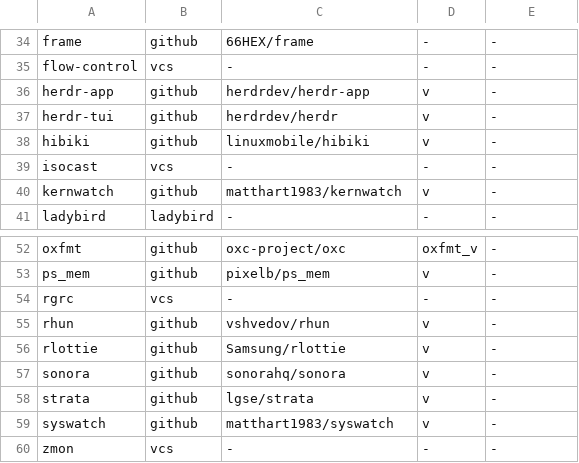
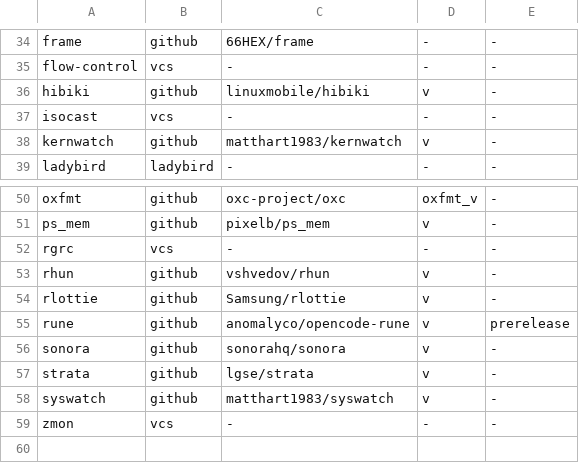
Before and after one commit to linuxmobile/linuxmobile-PKGBUILD, a TSV file: config/update-sources.tsv, drawn as a sheet; only a part is shown, gaps mark what is left out.

```diff
--- a/config/update-sources.tsv
+++ b/config/update-sources.tsv
@@ -35,4 +35,2 @@ frame	github	66HEX/frame	-	-
 flow-control	vcs	-	-	-
-herdr-app	github	herdrdev/herdr-app	v	-
-herdr-tui	github	herdrdev/herdr	v	-
 hibiki	github	linuxmobile/hibiki	v	-
@@ -56,2 +54,3 @@ rhun	github	vshvedov/rhun	v	-
 rlottie	github	Samsung/rlottie	v	-
+rune	github	anomalyco/opencode-rune	v	prerelease
 sonora	github	sonorahq/sonora	v	-
```
Also changed, not shown: config/isa-policy.tsv, 15 other files.
